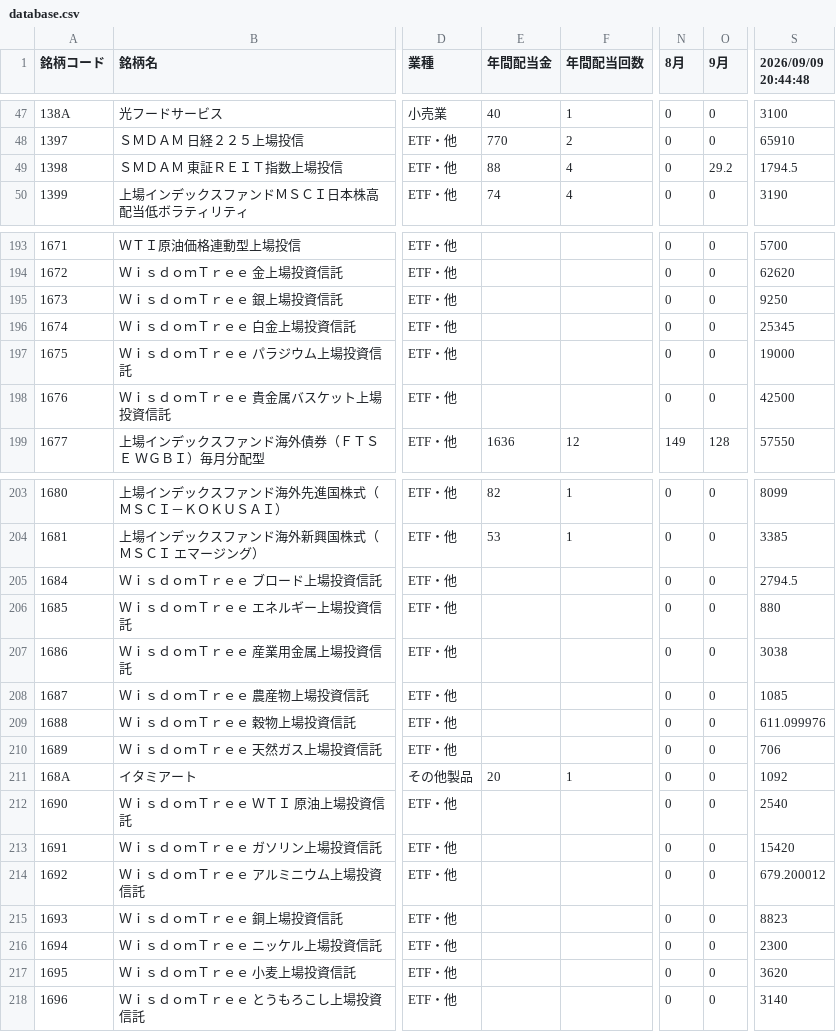
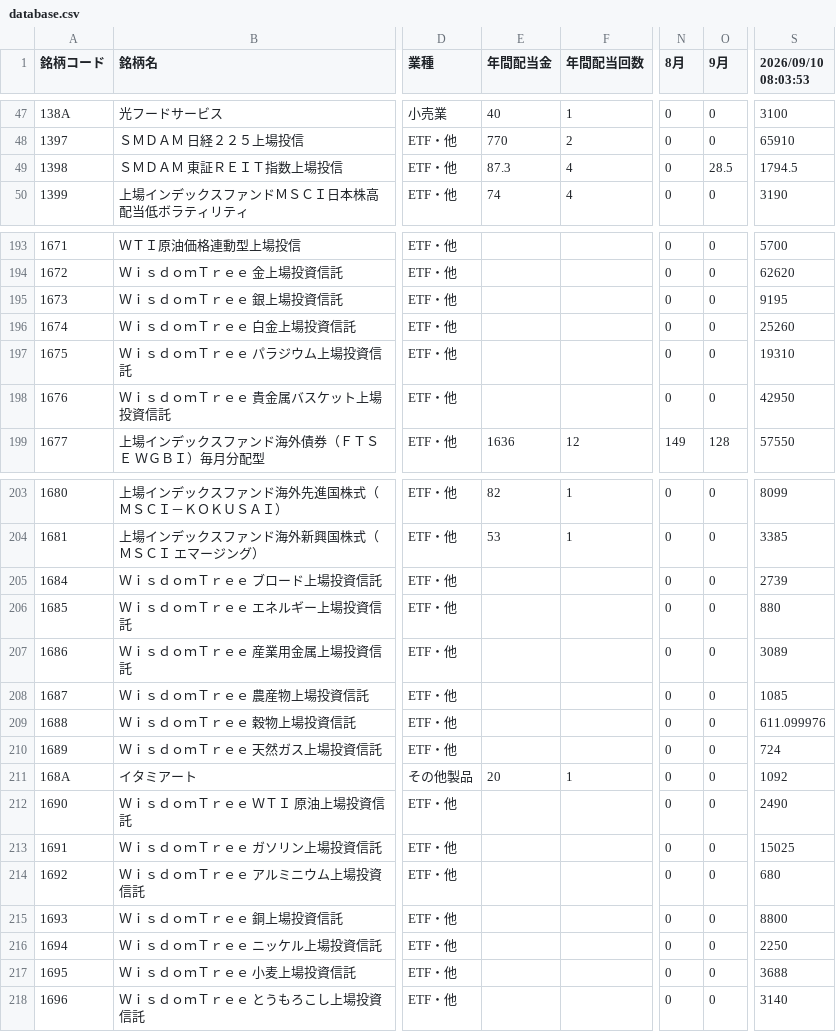
Before and after one commit to sayonnsann/kouhaitou-db, a CSV file: data/database.csv, drawn as a sheet; only a part is shown, gaps mark what is left out; the diff covers the shown part only; the diff names each change by its address in the sheet, - before the commit and + after, or states it on an @@ line.

```diff
--- a/data/database.csv
+++ b/data/database.csv
-S1: 2026/09/09 20:44:48
+S1: 2026/09/10 08:03:53
-E49 (年間配当金): 88
+E49 (年間配当金): 87.3
-O49 (9月): 29.2
+O49 (9月): 28.5
-S195 (2026/09/10 08:03:53): 9250
+S195 (2026/09/10 08:03:53): 9195
-S196 (2026/09/10 08:03:53): 25345
+S196 (2026/09/10 08:03:53): 25260
-S197 (2026/09/10 08:03:53): 19000
+S197 (2026/09/10 08:03:53): 19310
-S198 (2026/09/10 08:03:53): 42500
+S198 (2026/09/10 08:03:53): 42950
-S205 (2026/09/10 08:03:53): 2794.5
+S205 (2026/09/10 08:03:53): 2739
-S207 (2026/09/10 08:03:53): 3038
+S207 (2026/09/10 08:03:53): 3089
-S210 (2026/09/10 08:03:53): 706
+S210 (2026/09/10 08:03:53): 724
-S212 (2026/09/10 08:03:53): 2540
+S212 (2026/09/10 08:03:53): 2490
-S213 (2026/09/10 08:03:53): 15420
+S213 (2026/09/10 08:03:53): 15025
-S214 (2026/09/10 08:03:53): 679.200012
+S214 (2026/09/10 08:03:53): 680
-S215 (2026/09/10 08:03:53): 8823
+S215 (2026/09/10 08:03:53): 8800
-S216 (2026/09/10 08:03:53): 2300
+S216 (2026/09/10 08:03:53): 2250
-S217 (2026/09/10 08:03:53): 3620
+S217 (2026/09/10 08:03:53): 3688
```
Also changed, not shown: 15 edited cells elsewhere in this file, data/etf_dividends_cache.csv, 1 other file.
